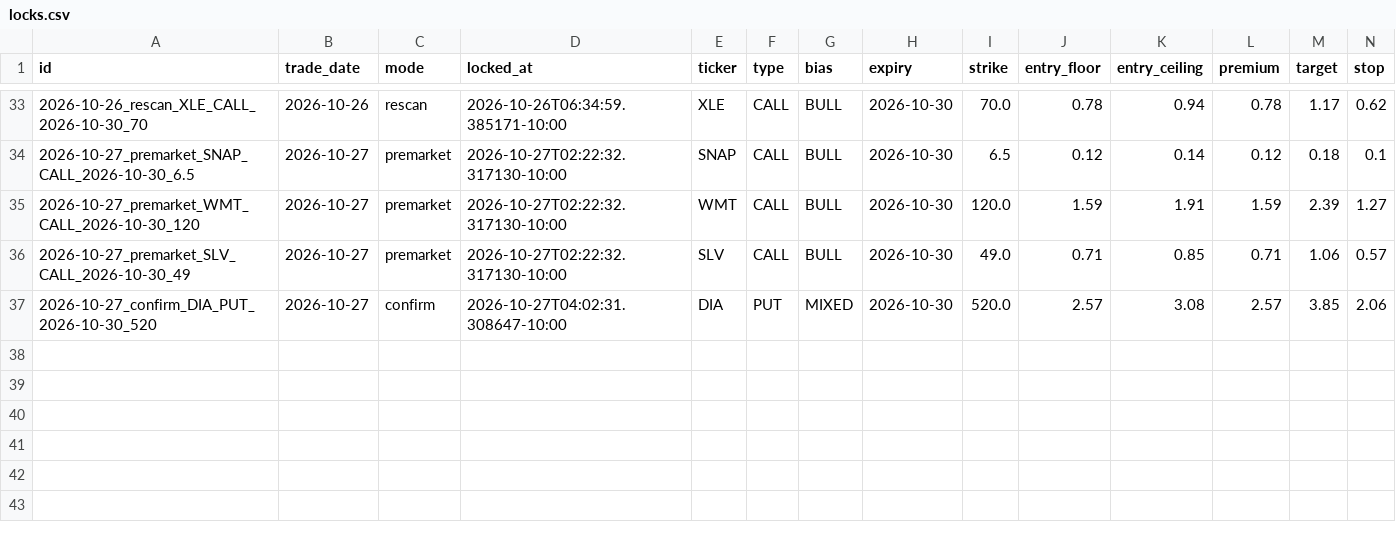
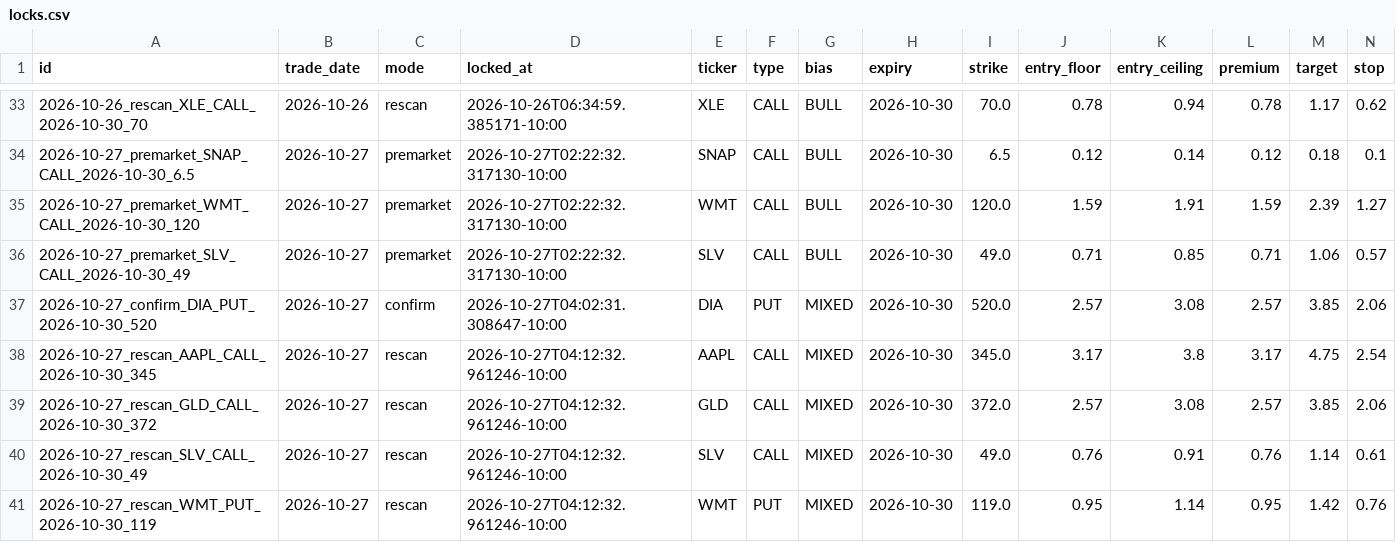
Before and after one commit to Seed808/theesness-market, a CSV file: ledger/locks.csv, drawn as a sheet; only a part is shown, gaps mark what is left out; rows hold the shown columns only; the diff names each change by its address in the sheet, - before the commit and + after, or states it on an @@ line.

Commit message:
ledger: 2026-10-27T14:15Z

```diff
--- a/ledger/locks.csv
+++ b/ledger/locks.csv
+row 38: 2026-10-27_rescan_AAPL_CALL_2026-10-30_345 | 2026-10-27 | rescan | 2026-10-27T04:12:32.961246-10:00 | AAPL | CALL | MIXED | 2026-10-30 | 345.0 | 3.17 | 3.8 | 3.17 | 4.75 | 2.54
+row 39: 2026-10-27_rescan_GLD_CALL_2026-10-30_372 | 2026-10-27 | rescan | 2026-10-27T04:12:32.961246-10:00 | GLD | CALL | MIXED | 2026-10-30 | 372.0 | 2.57 | 3.08 | 2.57 | 3.85 | 2.06
+row 40: 2026-10-27_rescan_SLV_CALL_2026-10-30_49 | 2026-10-27 | rescan | 2026-10-27T04:12:32.961246-10:00 | SLV | CALL | MIXED | 2026-10-30 | 49.0 | 0.76 | 0.91 | 0.76 | 1.14 | 0.61
+row 41: 2026-10-27_rescan_WMT_PUT_2026-10-30_119 | 2026-10-27 | rescan | 2026-10-27T04:12:32.961246-10:00 | WMT | PUT | MIXED | 2026-10-30 | 119.0 | 0.95 | 1.14 | 0.95 | 1.42 | 0.76
```
Also changed, not shown: 4 other files.
